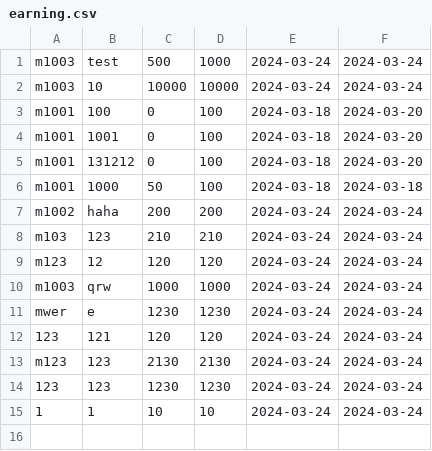
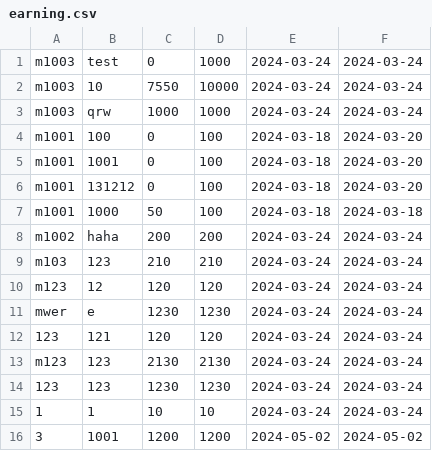
Before and after one commit to QuintonPang/Rewards-System, a CSV file: earning.csv, drawn as a sheet.

```diff
--- a/earning.csv
+++ b/earning.csv
@@ -1,3 +1,4 @@
-m1003,test,500,1000,2024-03-24,2024-03-24
-m1003,10,10000,10000,2024-03-24,2024-03-24
+m1003,test,0,1000,2024-03-24,2024-03-24
+m1003,10,7550,10000,2024-03-24,2024-03-24
+m1003,qrw,1000,1000,2024-03-24,2024-03-24
 m1001,100,0,100,2024-03-18,2024-03-20
@@ -9,3 +10,2 @@ m103,123,210,210,2024-03-24,2024-03-24
 m123,12,120,120,2024-03-24,2024-03-24
-m1003,qrw,1000,1000,2024-03-24,2024-03-24
 mwer,e,1230,1230,2024-03-24,2024-03-24
@@ -15 +15,2 @@ m123,123,2130,2130,2024-03-24,2024-03-24
 1,1,10,10,2024-03-24,2024-03-24
+3,1001,1200,1200,2024-05-02,2024-05-02
```
Also changed, not shown: 4 other files.
